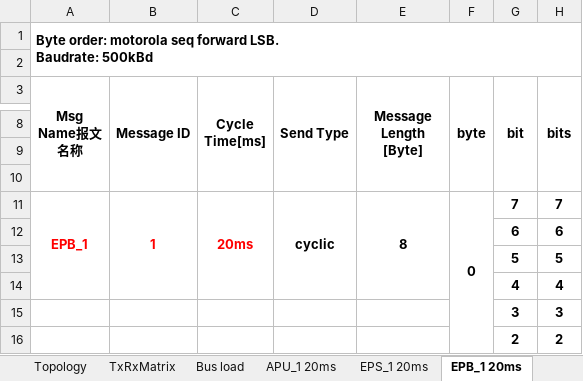
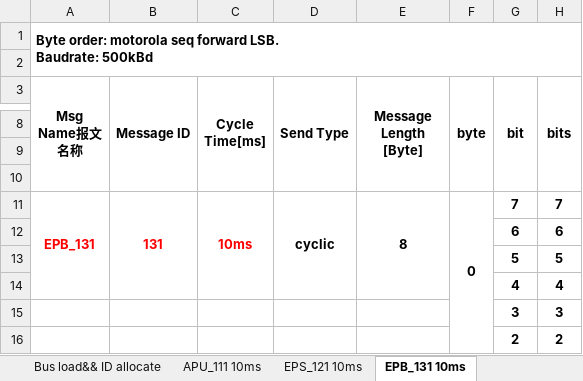
Before and after one commit to guruquan887/VAD01, an Excel workbook: 01需求分析/docs/specs/01自动驾驶专案CAN Matrix-VAD01-20180316.xlsx, sheet EPB_131 10ms, drawn as a sheet; only a part is shown, gaps mark what is left out; values as stored, in another font and other column widths than the file's, no borders; the diff names each change by its address in the sheet, - before the commit and + after, or states it on an @@ line.

```diff
--- a/01需求分析/docs/specs/01自动驾驶专案CAN Matrix-VAD01-20180316.xlsx (sheet EPB_131 10ms)
+++ b/01需求分析/docs/specs/01自动驾驶专案CAN Matrix-VAD01-20180316.xlsx (sheet EPB_131 10ms)
-sheet tab: Bus load
+sheet tab: Bus load&& ID allocate
-sheet tab: APU_1 20ms
+sheet tab: APU_111 10ms
-sheet tab: EPS_1 20ms
+sheet tab: EPS_121 10ms
-sheet tab: EPB_1 20ms
+sheet tab: EPB_131 10ms
-A11 (Msg Name报文名称): EPB_1
+A11 (Msg Name报文名称): EPB_131
-B11 (Message ID): 1
+B11 (Message ID): 131
-C11 (Cycle Time[ms]): 20ms
+C11 (Cycle Time[ms]): 10ms
```
Also changed, not shown: sheet Bus load&& ID allocate, sheet EPS_121 10ms, sheet APU_111 10ms, sheet MCU_142 20ms, sheet MCU_141 20ms, sheet MCU_241 50ms, other sheet tabs, formulas that keep their value, charts or pictures, 00硬件/03格陆博/EPB功能需求调查表（CP-EPB）-20180320.xlsx.
